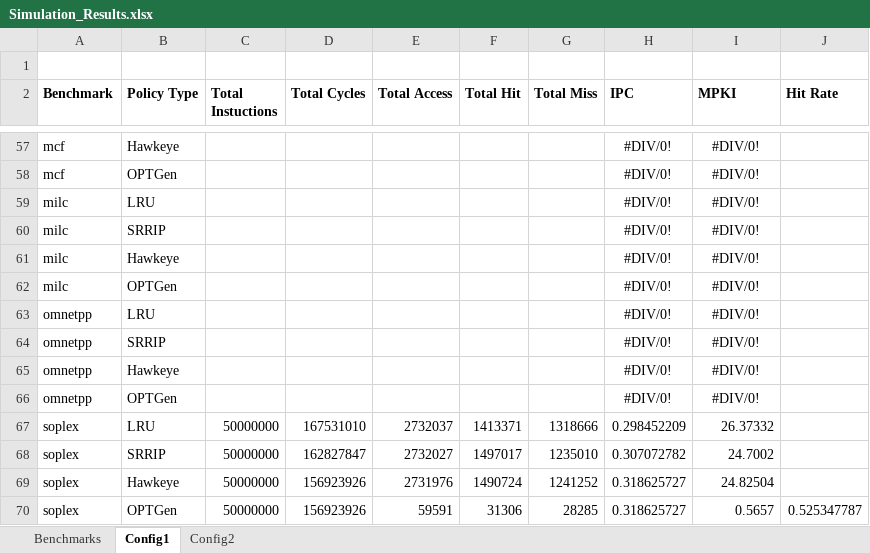
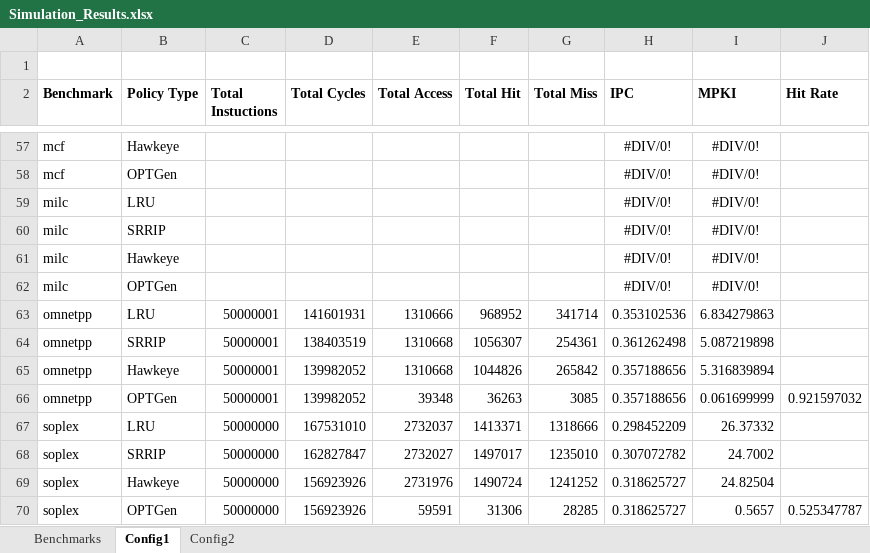
Before and after one commit to hyerania/Belady-Cache-Replacement, an Excel workbook: Reports/Simulation_Results.xlsx, sheet Config1, drawn as a sheet; only a part is shown, gaps mark what is left out; values as stored, in another font and other column widths than the file's, no borders; removed rows and columns are numbered as before the commit, all else as after; the diff names each change by its address in the sheet, - before the commit and + after, or states it on an @@ line.

```diff
--- a/Reports/Simulation_Results.xlsx (sheet Config1)
+++ b/Reports/Simulation_Results.xlsx (sheet Config1)
-row 63: omnetpp | LRU |  |  |  |  |  | #DIV/0! | #DIV/0!
-row 64: omnetpp | SRRIP |  |  |  |  |  | #DIV/0! | #DIV/0!
-row 65: omnetpp | Hawkeye |  |  |  |  |  | #DIV/0! | #DIV/0!
-row 66: omnetpp | OPTGen |  |  |  |  |  | #DIV/0! | #DIV/0!
+row 63: omnetpp | LRU | 50000001 | 141601931 | 1310666 | 968952 | 341714 | 0.353102536 | 6.834279863
+row 64: omnetpp | SRRIP | 50000001 | 138403519 | 1310668 | 1056307 | 254361 | 0.361262498 | 5.087219898
+row 65: omnetpp | Hawkeye | 50000001 | 139982052 | 1310668 | 1044826 | 265842 | 0.357188656 | 5.316839894
+row 66: omnetpp | OPTGen | 50000001 | 139982052 | 39348 | 36263 | 3085 | 0.357188656 | 0.061699999 | 0.921597032
```
Also changed, not shown: sheet Config2.
